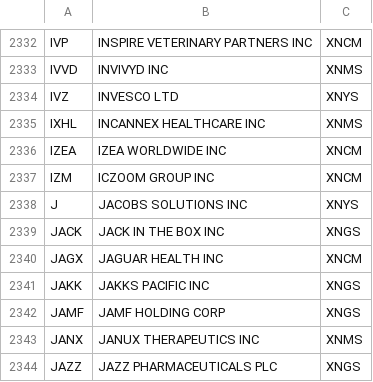
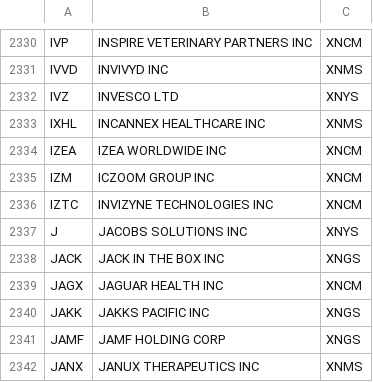
Before and after one commit to adamruehle/StockVis, a CSV file: backend/scripts/all_stocks.csv, drawn as a sheet; only a part is shown, gaps mark what is left out; the shorter side is filled out with more unchanged rows; the diff covers the shown part only; the diff names each change by its address in the sheet, - before the commit and + after, or states it on an @@ line.

```diff
--- a/backend/scripts/all_stocks.csv
+++ b/backend/scripts/all_stocks.csv
+row 2336: IZTC | INVIZYNE TECHNOLOGIES INC | XNCM
```
Also changed, not shown: 1 added row and 5 removed rows elsewhere in this file, 3 other files.
